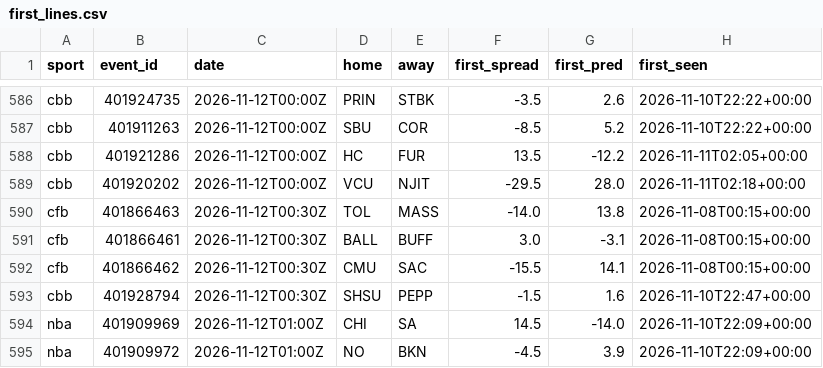
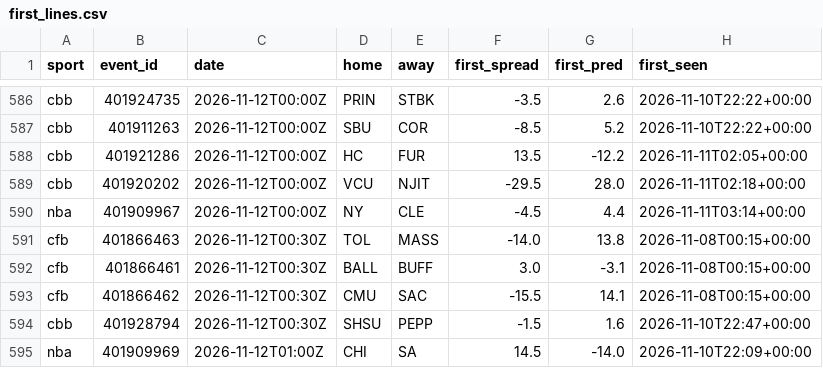
Before and after one commit to adotscotty/HandsDownAI, a CSV file: data/first_lines.csv, drawn as a sheet; only a part is shown, gaps mark what is left out; the shorter side is filled out with more unchanged rows.

```diff
--- a/data/first_lines.csv
+++ b/data/first_lines.csv
@@ -589,2 +589,3 @@ cbb,401921286,2026-11-12T00:00Z,HC,FUR,13.5,-12.2,2026-11-11T02:05+00:00
 cbb,401920202,2026-11-12T00:00Z,VCU,NJIT,-29.5,28.0,2026-11-11T02:18+00:00
+nba,401909967,2026-11-12T00:00Z,NY,CLE,-4.5,4.4,2026-11-11T03:14+00:00
 cfb,401866463,2026-11-12T00:30Z,TOL,MASS,-14.0,13.8,2026-11-08T00:15+00:00
```
Also changed, not shown: data/current_cbb.csv, data/current_cfb.csv, 3 other files.
